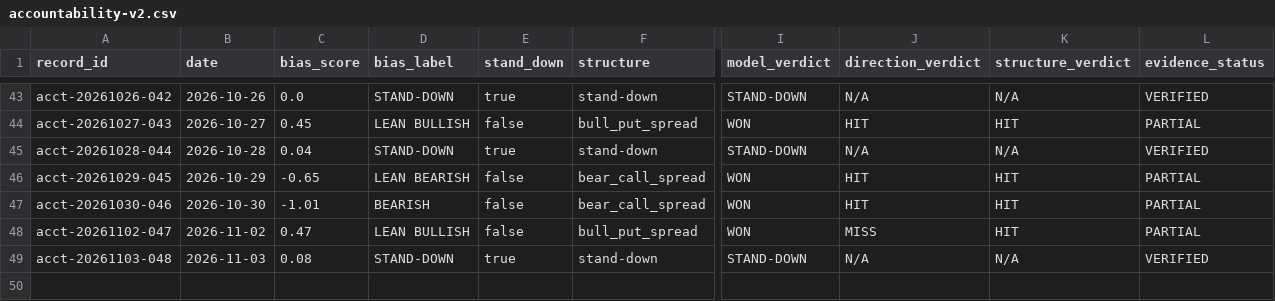
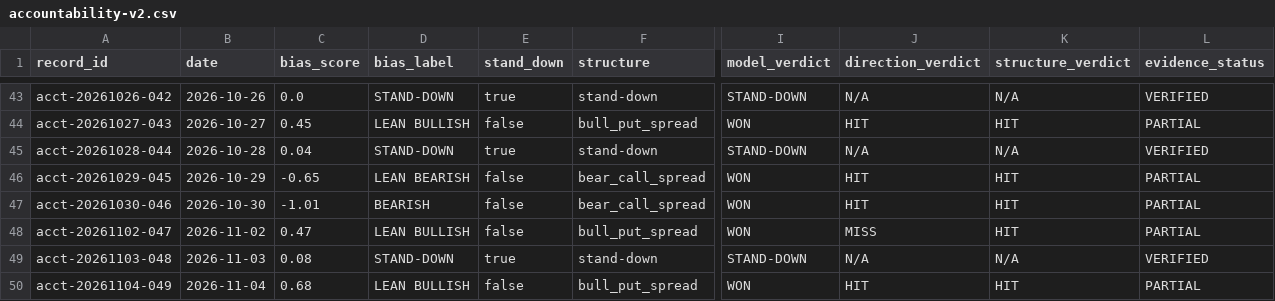
Before and after one commit to MalikAI-786/MalikAI-786-spx, a CSV file: ledger/accountability-v2.csv, drawn as a sheet; only a part is shown, gaps mark what is left out; rows hold the shown columns only; the diff names each change by its address in the sheet, - before the commit and + after, or states it on an @@ line.

```diff
--- a/ledger/accountability-v2.csv
+++ b/ledger/accountability-v2.csv
+row 50: acct-20261104-049 | 2026-11-04 | 0.68 | LEAN BULLISH | false | bull_put_spread | WON | HIT | HIT | PARTIAL
```
Also changed, not shown: 2 other files.
